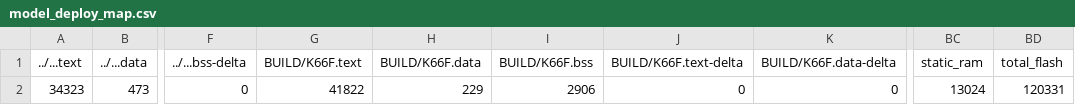
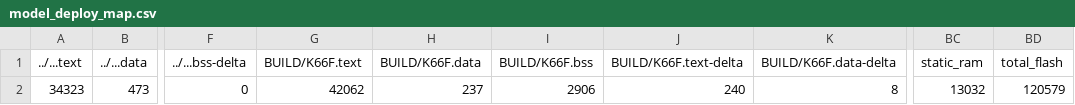
Before and after one commit to bowen1248/NTHUEE240500_2020, a CSV file: mbed7/src/model_deploy/BUILD/K66F/GCC_ARM-TFLITE/model_deploy_map.csv, drawn as a sheet; only a part is shown, gaps mark what is left out; the diff names each change by its address in the sheet, - before the commit and + after, or states it on an @@ line.

Commit message:
remake w_shape data

```diff
--- a/mbed7/src/model_deploy/BUILD/K66F/GCC_ARM-TFLITE/model_deploy_map.csv
+++ b/mbed7/src/model_deploy/BUILD/K66F/GCC_ARM-TFLITE/model_deploy_map.csv
-G2 (BUILD/K66F.text): 41822
+G2 (BUILD/K66F.text): 42062
-H2 (BUILD/K66F.data): 229
+H2 (BUILD/K66F.data): 237
-J2 (BUILD/K66F.text-delta): 0
+J2 (BUILD/K66F.text-delta): 240
-K2 (BUILD/K66F.data-delta): 0
+K2 (BUILD/K66F.data-delta): 8
-BC2 (static_ram): 13024
+BC2 (static_ram): 13032
-BD2 (total_flash): 120331
+BD2 (total_flash): 120579
```
Also changed, not shown: 15 other files.
